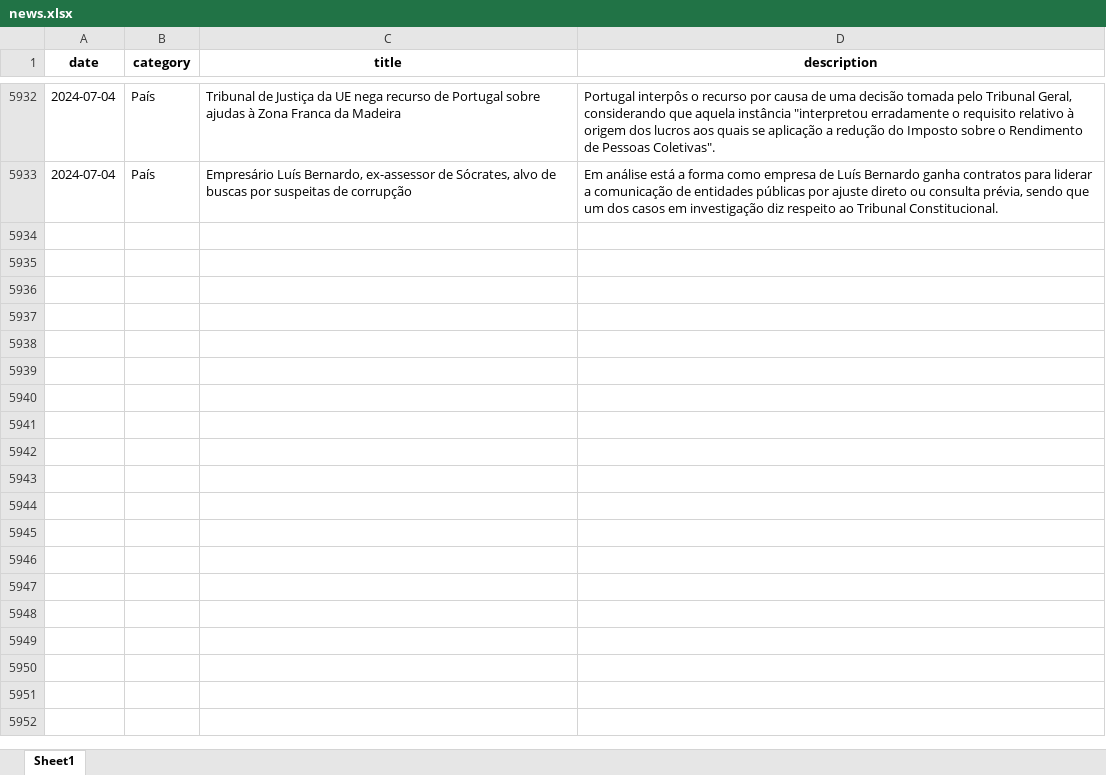
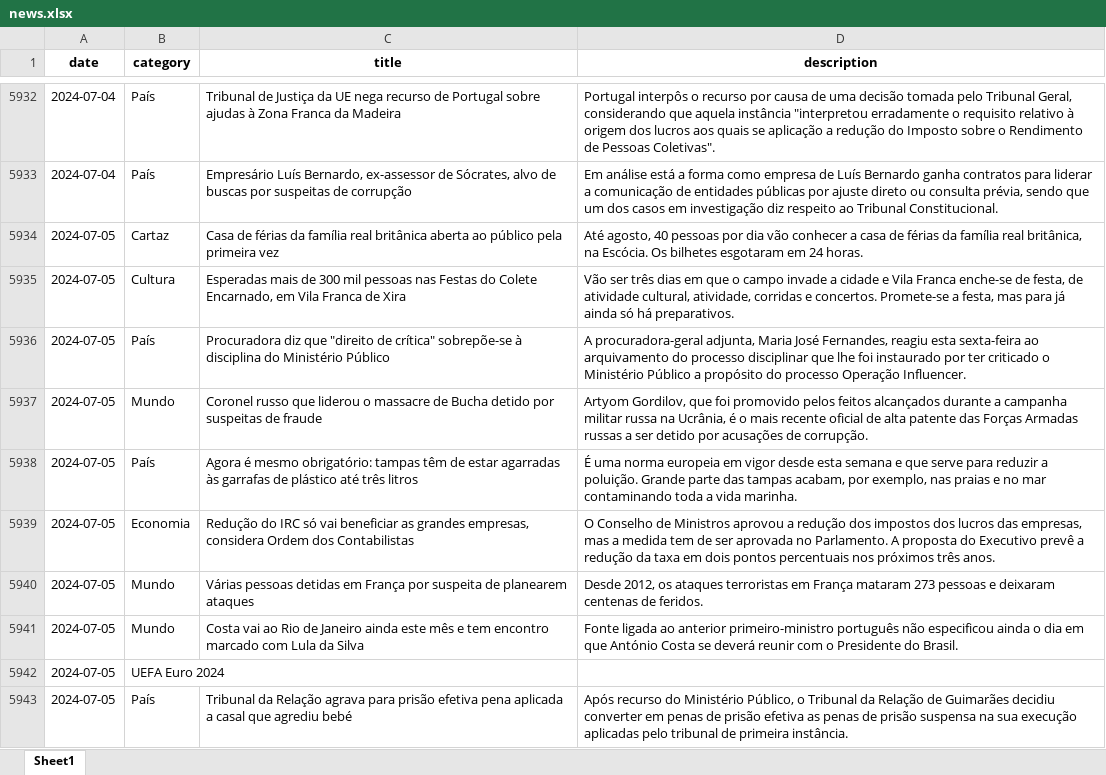
Before and after one commit to MMFreitas1/Analysis-of-Portuguese-news, an Excel workbook: Data/news.xlsx, sheet Sheet1, drawn as a sheet; only a part is shown, gaps mark what is left out; values as stored, in another font and other column widths than the file's, no borders; the diff covers the shown part only; the diff names each change by its address in the sheet, - before the commit and + after, or states it on an @@ line.

```diff
--- a/Data/news.xlsx (sheet Sheet1)
+++ b/Data/news.xlsx (sheet Sheet1)
+row 5934: 2024-07-05 | Cartaz | Casa de férias da família real britânica aberta ao público pela primeira vez | Até agosto, 40 pessoas por dia vão conhecer a casa de férias da família real britânica, na Escócia. Os bilhetes esgotaram em 24 horas.
+row 5935: 2024-07-05 | Cultura | Esperadas mais de 300 mil pessoas nas Festas do Colete Encarnado, em Vila Franca de Xira | Vão ser três dias em que o campo invade a cidade e Vila Franca enche-se de festa, de atividade cultural, atividade, corridas e concertos. Promete-se a festa, mas para já ainda só há preparativos.
+row 5936: 2024-07-05 | País | Procuradora diz que "direito de crítica" sobrepõe-se à disciplina do Ministério Público | A procuradora-geral adjunta, Maria José Fernandes, reagiu esta sexta-feira ao arquivamento do processo disciplinar que lhe foi instaurado por ter criticado o Ministério Público a propósito do processo Operação Influencer.
+row 5937: 2024-07-05 | Mundo | Coronel russo que liderou o massacre de Bucha detido por suspeitas de fraude | Artyom Gordilov, que foi promovido pelos feitos alcançados durante a campanha militar russa na Ucrânia, é o mais recente oficial de alta patente das Forças Armadas russas a ser detido por acusações de corrupção.
+row 5938: 2024-07-05 | País | Agora é mesmo obrigatório: tampas têm de estar agarradas às garrafas de plástico até três litros | É uma norma europeia em vigor desde esta semana e que serve para reduzir a poluição. Grande parte das tampas acabam, por exemplo, nas praias e no mar contaminando toda a vida marinha.
+row 5939: 2024-07-05 | Economia | Redução do IRC só vai beneficiar as grandes empresas, considera Ordem dos Contabilistas | O Conselho de Ministros aprovou a redução dos impostos dos lucros das empresas, mas a medida tem de ser aprovada no Parlamento. A proposta do Executivo prevê a redução da taxa em dois pontos percentuais nos próximos três anos.
+row 5940: 2024-07-05 | Mundo | Várias pessoas detidas em França por suspeita de planearem ataques | Desde 2012, os ataques terroristas em França mataram 273 pessoas e deixaram centenas de feridos.
+row 5941: 2024-07-05 | Mundo | Costa vai ao Rio de Janeiro ainda este mês e tem encontro marcado com Lula da Silva | Fonte ligada ao anterior primeiro-ministro português não especificou ainda o dia em que António Costa se deverá reunir com o Presidente do Brasil.
+row 5942: 2024-07-05 | UEFA Euro 2024
+row 5943: 2024-07-05 | País | Tribunal da Relação agrava para prisão efetiva pena aplicada a casal que agrediu bebé | Após recurso do Ministério Público, o Tribunal da Relação de Guimarães decidiu converter em penas de prisão efetiva as penas de prisão suspensa na sua execução aplicadas pelo tribunal de primeira instância.
```
Also changed, not shown: 27 added rows elsewhere in this sheet, 2 other files.
